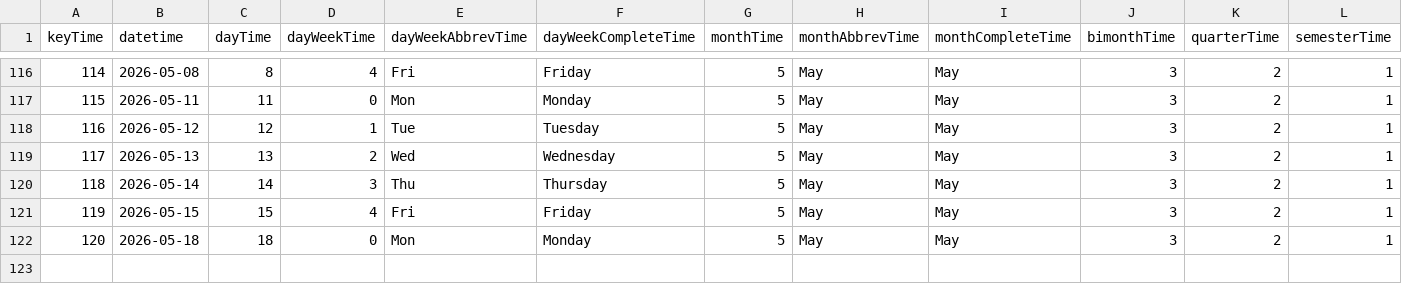
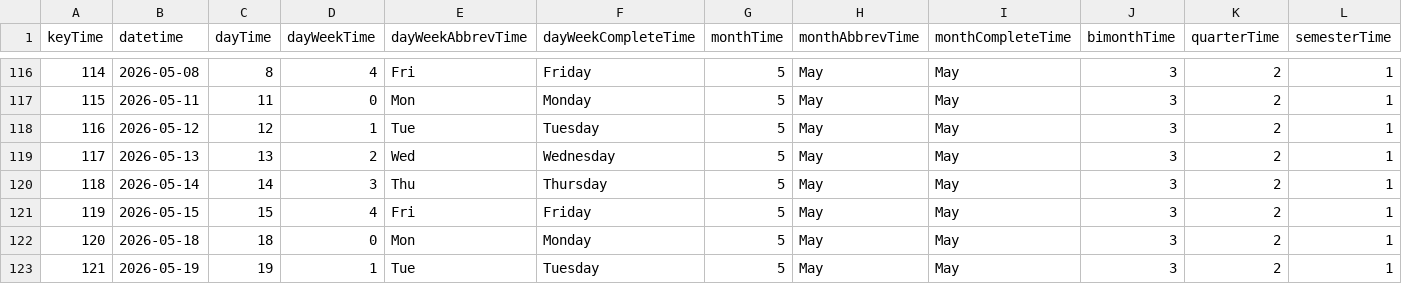
Before and after one commit to mariobignami/Radar-B3, a CSV file: data/raw/dimTime.csv, drawn as a sheet; only a part is shown, gaps mark what is left out; rows hold the shown columns only; the diff names each change by its address in the sheet, - before the commit and + after, or states it on an @@ line.

```diff
--- a/data/raw/dimTime.csv
+++ b/data/raw/dimTime.csv
+row 123: 121 | 2026-05-19 | 19 | 1 | Tue | Tuesday | 5 | May | May | 3 | 2 | 1
```
Also changed, not shown: data/raw/dimCompany.csv, 6 other files.
